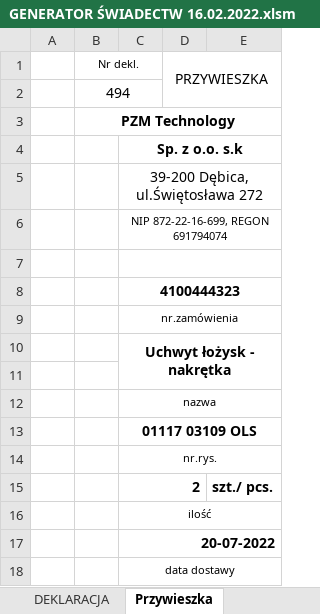
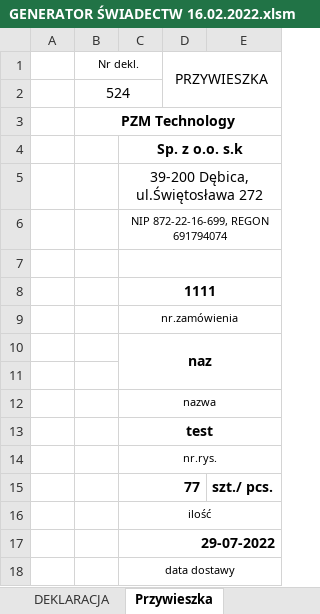
Before and after one commit to jack8516/GENERATOR-SWIADECTW, an Excel workbook: GENERATOR ŚWIADECTW 16.02.2022.xlsm, sheet Przywieszka, drawn as a sheet; values as stored, in another font and other column widths than the file's, no borders; charts and pictures not drawn; the diff names each change by its address in the sheet, - before the commit and + after, or states it on an @@ line.

```diff
--- a/GENERATOR ŚWIADECTW 16.02.2022.xlsm (sheet Przywieszka)
+++ b/GENERATOR ŚWIADECTW 16.02.2022.xlsm (sheet Przywieszka)
-B2: 494
+B2: 524
-C8: 4100444323
+C8: 1111
-C10: Uchwyt łożysk - nakrętka
+C10: naz
-C13: 01117 03109 OLS
+C13: test
-C15: 2
+C15: 77
-C17: 20-07-2022
+C17: 29-07-2022
```
Also changed, not shown: sheet DEKLARACJA, charts or pictures.
